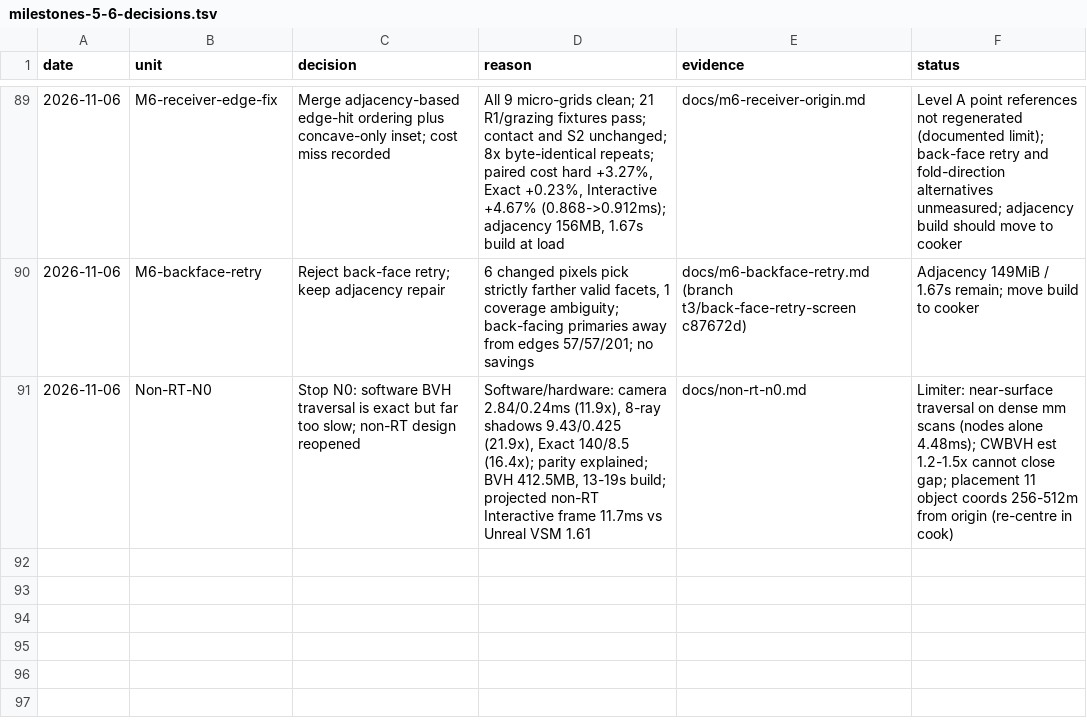
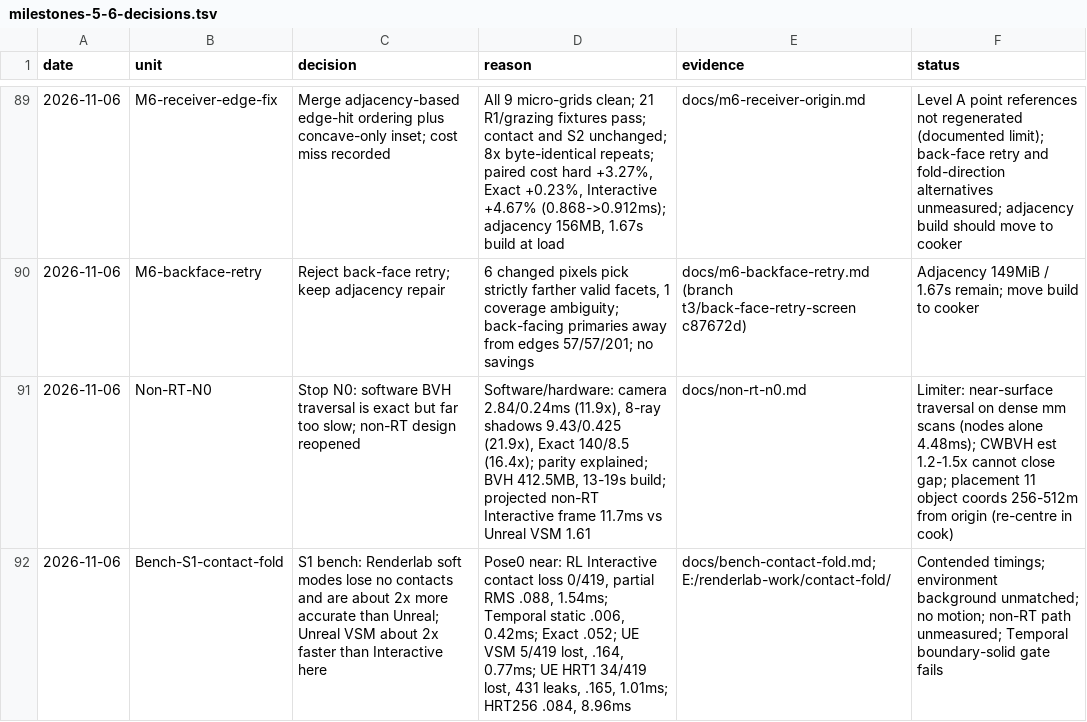
Before and after one commit to Ara-Engine/renderlab, a TSV file: docs/milestones-5-6-decisions.tsv, drawn as a sheet; only a part is shown, gaps mark what is left out.

Commit message:
Record S1 contact-fold bench result

```diff
--- a/docs/milestones-5-6-decisions.tsv
+++ b/docs/milestones-5-6-decisions.tsv
@@ -91 +91,2 @@ date	unit	decision	reason	evidence	status
 2026-11-06	Non-RT-N0	Stop N0: software BVH traversal is exact but far too slow; non-RT design reopened	Software/hardware: camera 2.84/0.24ms (11.9x), 8-ray shadows 9.43/0.425 (21.9x), Exact 140/8.5 (16.4x); parity explained; BVH 412.5MB, 13-19s build; projected non-RT Interactive frame 11.7ms vs Unreal VSM 1.61	docs/non-rt-n0.md	Limiter: near-surface traversal on dense mm scans (nodes alone 4.48ms); CWBVH est 1.2-1.5x cannot close gap; placement 11 object coords 256-512m from origin (re-centre in cook)
+2026-11-06	Bench-S1-contact-fold	S1 bench: Renderlab soft modes lose no contacts and are about 2x more accurate than Unreal; Unreal VSM about 2x faster than Interactive here	Pose0 near: RL Interactive contact loss 0/419, partial RMS .088, 1.54ms; Temporal static .006, 0.42ms; Exact .052; UE VSM 5/419 lost, .164, 0.77ms; UE HRT1 34/419 lost, 431 leaks, .165, 1.01ms; HRT256 .084, 8.96ms	docs/bench-contact-fold.md; E:/renderlab-work/contact-fold/	Contended timings; environment background unmatched; no motion; non-RT path unmeasured; Temporal boundary-solid gate fails
```
